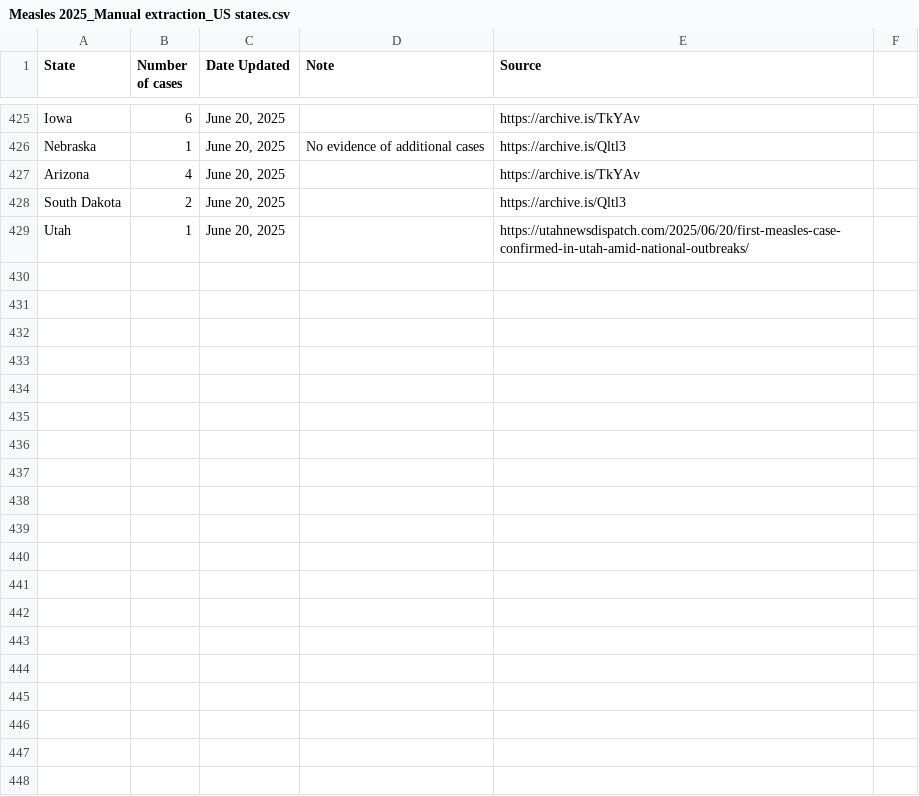
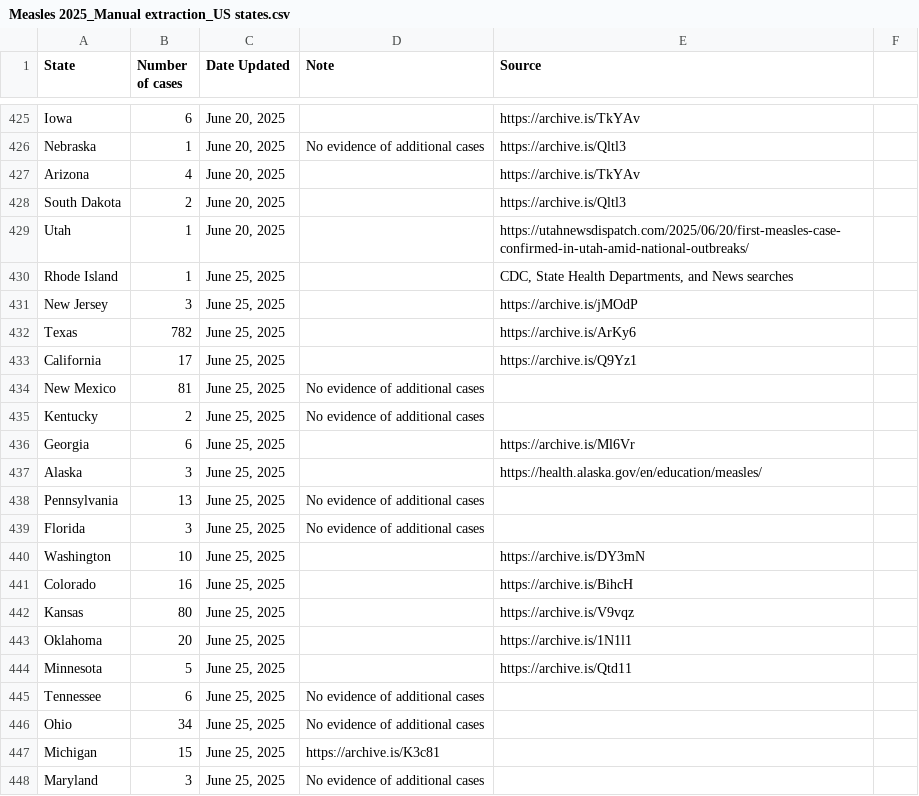
Before and after one commit to ehulland/measles_TX, a CSV file: Data/Measles 2025_Manual extraction_US states.csv, drawn as a sheet; only a part is shown, gaps mark what is left out; the diff covers the shown part only; the diff names each change by its address in the sheet, - before the commit and + after, or states it on an @@ line.

Commit message:
Update Measles 2025_Manual extraction_US states.csv
CDC & health dept updates through June 25

```diff
--- a/Data/Measles 2025_Manual extraction_US states.csv
+++ b/Data/Measles 2025_Manual extraction_US states.csv
+row 430: Rhode Island | 1 | June 25, 2025 |  | CDC, State Health Departments, and News searches
+row 431: New Jersey | 3 | June 25, 2025 |  | https://archive.is/jMOdP
+row 432: Texas | 782 | June 25, 2025 |  | https://archive.is/ArKy6
+row 433: California | 17 | June 25, 2025 |  | https://archive.is/Q9Yz1
+row 434: New Mexico | 81 | June 25, 2025 | No evidence of additional cases
+row 435: Kentucky | 2 | June 25, 2025 | No evidence of additional cases
+row 436: Georgia | 6 | June 25, 2025 |  | https://archive.is/Ml6Vr
+row 437: Alaska | 3 | June 25, 2025 |  | https://health.alaska.gov/en/education/measles/
+row 438: Pennsylvania | 13 | June 25, 2025 | No evidence of additional cases
+row 439: Florida | 3 | June 25, 2025 | No evidence of additional cases
+row 440: Washington | 10 | June 25, 2025 |  | https://archive.is/DY3mN
+row 441: Colorado | 16 | June 25, 2025 |  | https://archive.is/BihcH
+row 442: Kansas | 80 | June 25, 2025 |  | https://archive.is/V9vqz
+row 443: Oklahoma | 20 | June 25, 2025 |  | https://archive.is/1N1l1
+row 444: Minnesota | 5 | June 25, 2025 |  | https://archive.is/Qtd11
+row 445: Tennessee | 6 | June 25, 2025 | No evidence of additional cases
+row 446: Ohio | 34 | June 25, 2025 | No evidence of additional cases
+row 447: Michigan | 15 | June 25, 2025 | https://archive.is/K3c81
+row 448: Maryland | 3 | June 25, 2025 | No evidence of additional cases
```
Also changed, not shown: 18 added rows elsewhere in this file.
